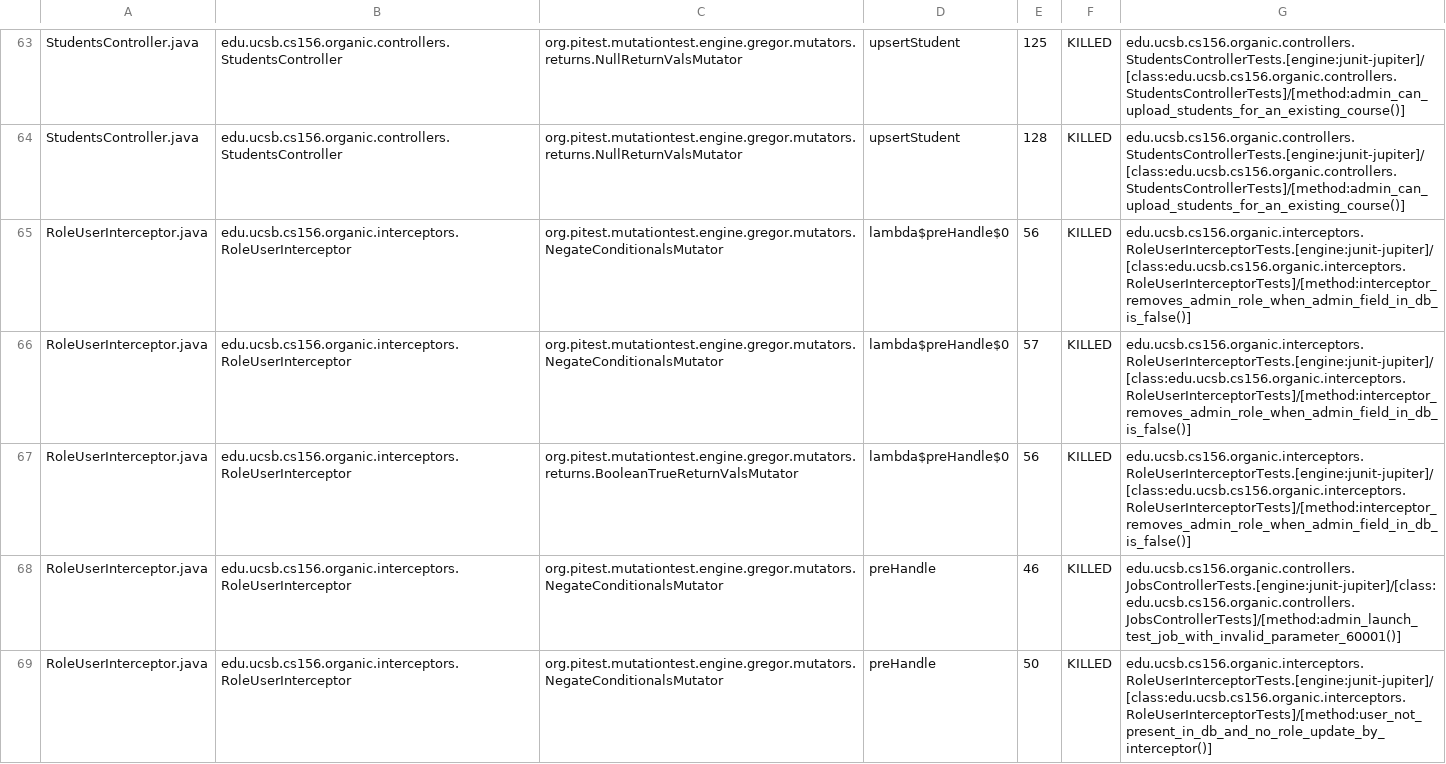
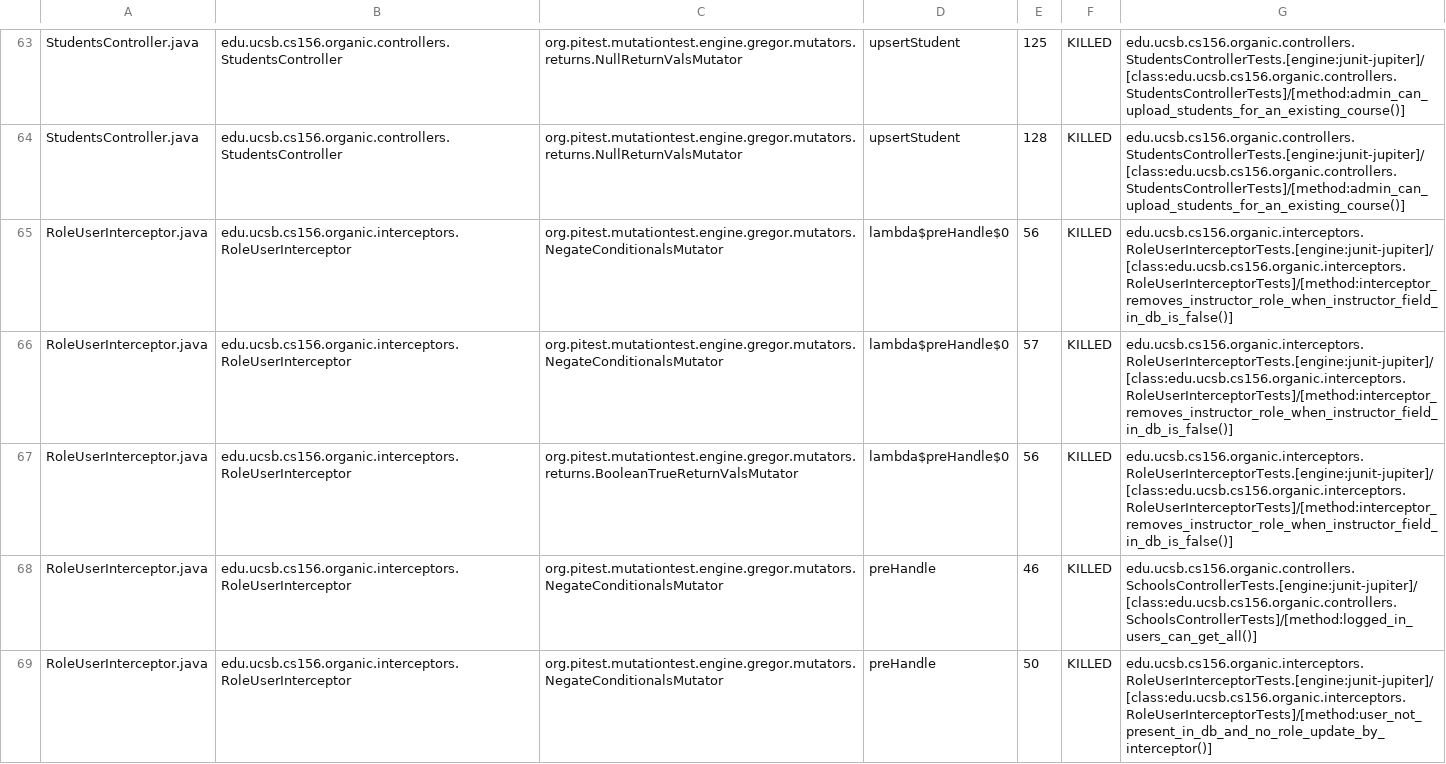
Before and after one commit to ucsb-cs156-w24/proj-organic-w24-6pm-4, a CSV file: prs/86/pitest/mutations.csv, drawn as a sheet; only a part is shown, gaps mark what is left out; the diff covers the shown part only.

Commit message:
Deploying to gh-pages from @ ucsb-cs156-w24/proj-organic-w24-6pm-4@9abe8efcf2750192b848f326c24b34ec5b90bcd9 🚀

```diff
--- a/prs/86/pitest/mutations.csv
+++ b/prs/86/pitest/mutations.csv
@@ -64,6 +64,6 @@ StudentsController.java,edu.ucsb.cs156.organic.controllers.StudentsController,or
 StudentsController.java,edu.ucsb.cs156.organic.controllers.StudentsController,org.pitest.mutationtest.engine.gregor.mutators.returns.NullReturnValsMutator,upsertStudent,128,KILLED,edu.ucsb.cs156.organic.controllers.StudentsControllerTests.[engine:junit-jupiter]/[class:edu.ucsb.cs156.organic.controllers.StudentsControllerTests]/[method:admin_can_upload_students_for_an_existing_course()]
-RoleUserInterceptor.java,edu.ucsb.cs156.organic.interceptors.RoleUserInterceptor,org.pitest.mutationtest.engine.gregor.mutators.NegateConditionalsMutator,lambda$preHandle$0,56,KILLED,edu.ucsb.cs156.organic.interceptors.RoleUserInterceptorTests.[engine:junit-jupiter]/[class:edu.ucsb.cs156.organic.interceptors.RoleUserInterceptorTests]/[method:interceptor_removes_admin_role_when_admin_field_in_db_is_false()]
-RoleUserInterceptor.java,edu.ucsb.cs156.organic.interceptors.RoleUserInterceptor,org.pitest.mutationtest.engine.gregor.mutators.NegateConditionalsMutator,lambda$preHandle$0,57,KILLED,edu.ucsb.cs156.organic.interceptors.RoleUserInterceptorTests.[engine:junit-jupiter]/[class:edu.ucsb.cs156.organic.interceptors.RoleUserInterceptorTests]/[method:interceptor_removes_admin_role_when_admin_field_in_db_is_false()]
-RoleUserInterceptor.java,edu.ucsb.cs156.organic.interceptors.RoleUserInterceptor,org.pitest.mutationtest.engine.gregor.mutators.returns.BooleanTrueReturnValsMutator,lambda$preHandle$0,56,KILLED,edu.ucsb.cs156.organic.interceptors.RoleUserInterceptorTests.[engine:junit-jupiter]/[class:edu.ucsb.cs156.organic.interceptors.RoleUserInterceptorTests]/[method:interceptor_removes_admin_role_when_admin_field_in_db_is_false()]
-RoleUserInterceptor.java,edu.ucsb.cs156.organic.interceptors.RoleUserInterceptor,org.pitest.mutationtest.engine.gregor.mutators.NegateConditionalsMutator,preHandle,46,KILLED,edu.ucsb.cs156.organic.controllers.JobsControllerTests.[engine:junit-jupiter]/[class:edu.ucsb.cs156.organic.controllers.JobsControllerTests]/[method:admin_launch_test_job_with_invalid_parameter_60001()]
+RoleUserInterceptor.java,edu.ucsb.cs156.organic.interceptors.RoleUserInterceptor,org.pitest.mutationtest.engine.gregor.mutators.NegateConditionalsMutator,lambda$preHandle$0,56,KILLED,edu.ucsb.cs156.organic.interceptors.RoleUserInterceptorTests.[engine:junit-jupiter]/[class:edu.ucsb.cs156.organic.interceptors.RoleUserInterceptorTests]/[method:interceptor_removes_instructor_role_when_instructor_field_in_db_is_false()]
+RoleUserInterceptor.java,edu.ucsb.cs156.organic.interceptors.RoleUserInterceptor,org.pitest.mutationtest.engine.gregor.mutators.NegateConditionalsMutator,lambda$preHandle$0,57,KILLED,edu.ucsb.cs156.organic.interceptors.RoleUserInterceptorTests.[engine:junit-jupiter]/[class:edu.ucsb.cs156.organic.interceptors.RoleUserInterceptorTests]/[method:interceptor_removes_instructor_role_when_instructor_field_in_db_is_false()]
+RoleUserInterceptor.java,edu.ucsb.cs156.organic.interceptors.RoleUserInterceptor,org.pitest.mutationtest.engine.gregor.mutators.returns.BooleanTrueReturnValsMutator,lambda$preHandle$0,56,KILLED,edu.ucsb.cs156.organic.interceptors.RoleUserInterceptorTests.[engine:junit-jupiter]/[class:edu.ucsb.cs156.organic.interceptors.RoleUserInterceptorTests]/[method:interceptor_removes_instructor_role_when_instructor_field_in_db_is_false()]
+RoleUserInterceptor.java,edu.ucsb.cs156.organic.interceptors.RoleUserInterceptor,org.pitest.mutationtest.engine.gregor.mutators.NegateConditionalsMutator,preHandle,46,KILLED,edu.ucsb.cs156.organic.controllers.SchoolsControllerTests.[engine:junit-jupiter]/[class:edu.ucsb.cs156.organic.controllers.SchoolsControllerTests]/[method:logged_in_users_can_get_all()]
 RoleUserInterceptor.java,edu.ucsb.cs156.organic.interceptors.RoleUserInterceptor,org.pitest.mutationtest.engine.gregor.mutators.NegateConditionalsMutator,preHandle,50,KILLED,edu.ucsb.cs156.organic.interceptors.RoleUserInterceptorTests.[engine:junit-jupiter]/[class:edu.ucsb.cs156.organic.interceptors.RoleUserInterceptorTests]/[method:user_not_present_in_db_and_no_role_update_by_interceptor()]
```
Also changed, not shown: 25 edited cells elsewhere in this file, 17 other files.
